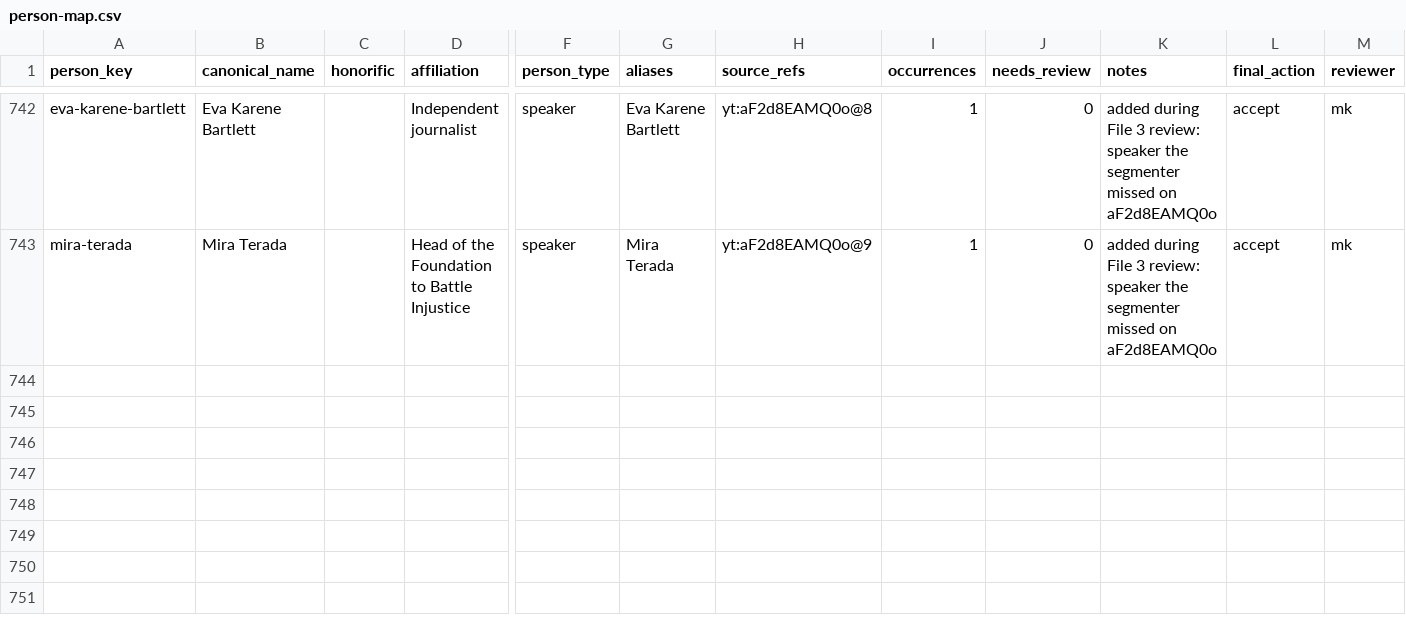
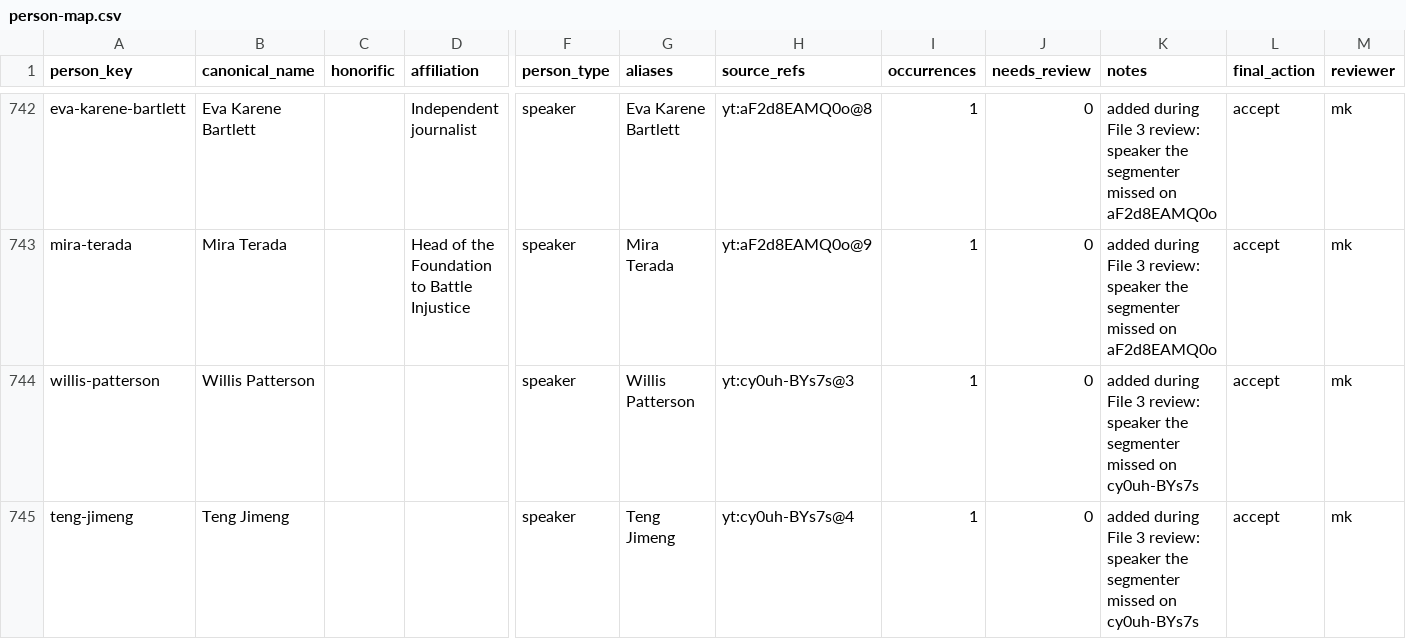
Before and after one commit to motokikasai/si-documentation-overhaul-2026, a CSV file: sessions/2026-07-17-migration-tooling/incoming/person-map.csv, drawn as a sheet; only a part is shown, gaps mark what is left out; rows hold the shown columns only; the diff names each change by its address in the sheet, - before the commit and + after, or states it on an @@ line.

```diff
--- a/sessions/2026-07-17-migration-tooling/incoming/person-map.csv
+++ b/sessions/2026-07-17-migration-tooling/incoming/person-map.csv
+row 744: willis-patterson | Willis Patterson |  |  | speaker | Willis Patterson | yt:cy0uh-BYs7s@3 | 1 | 0 | added during File 3 review: speaker the segmenter missed on cy0uh-BYs7s | accept | mk
+row 745: teng-jimeng | Teng Jimeng |  |  | speaker | Teng Jimeng | yt:cy0uh-BYs7s@4 | 1 | 0 | added during File 3 review: speaker the segmenter missed on cy0uh-BYs7s | accept | mk
```
Also changed, not shown: sessions/2026-07-17-migration-tooling/incoming/video-segmentation.csv, 2 other files.
